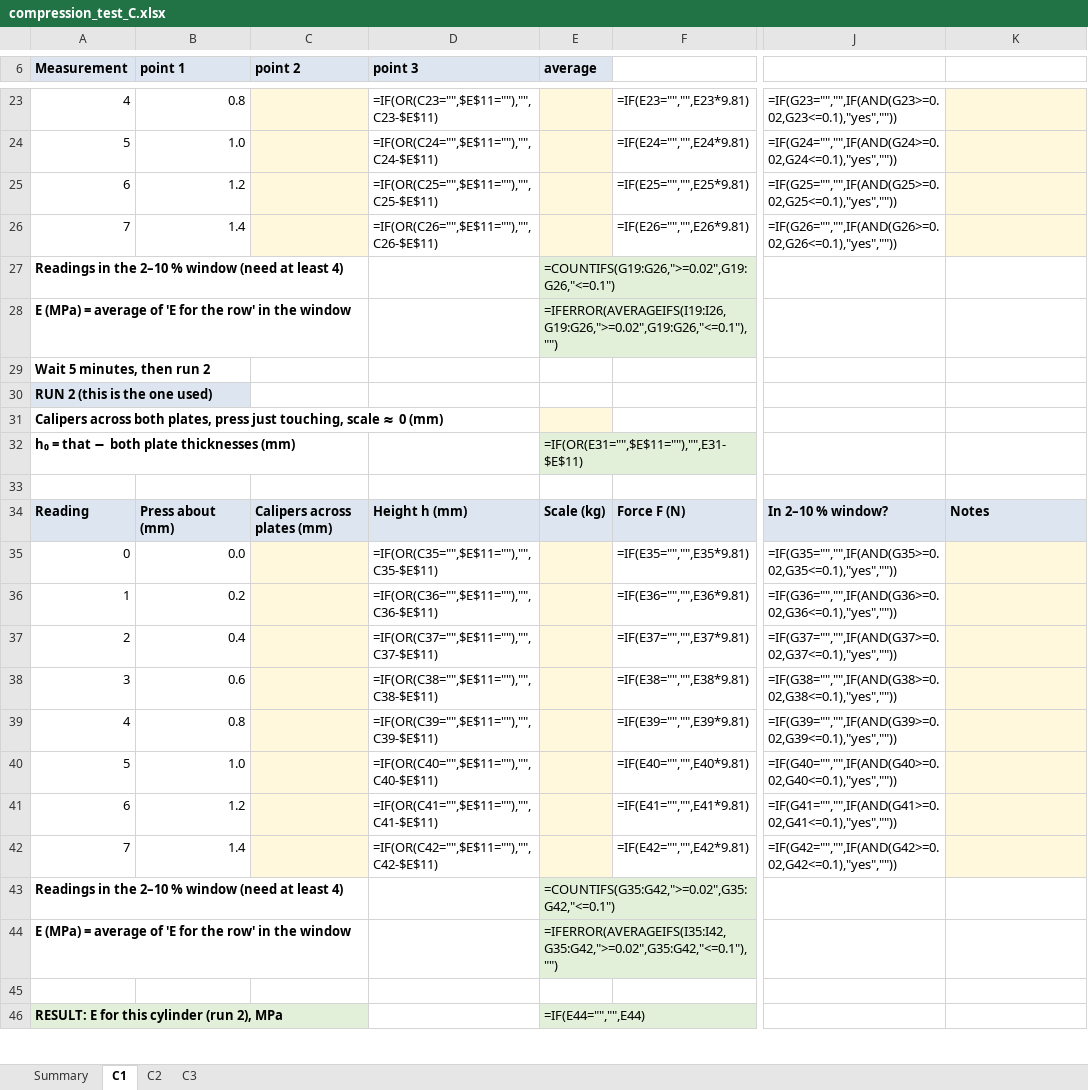
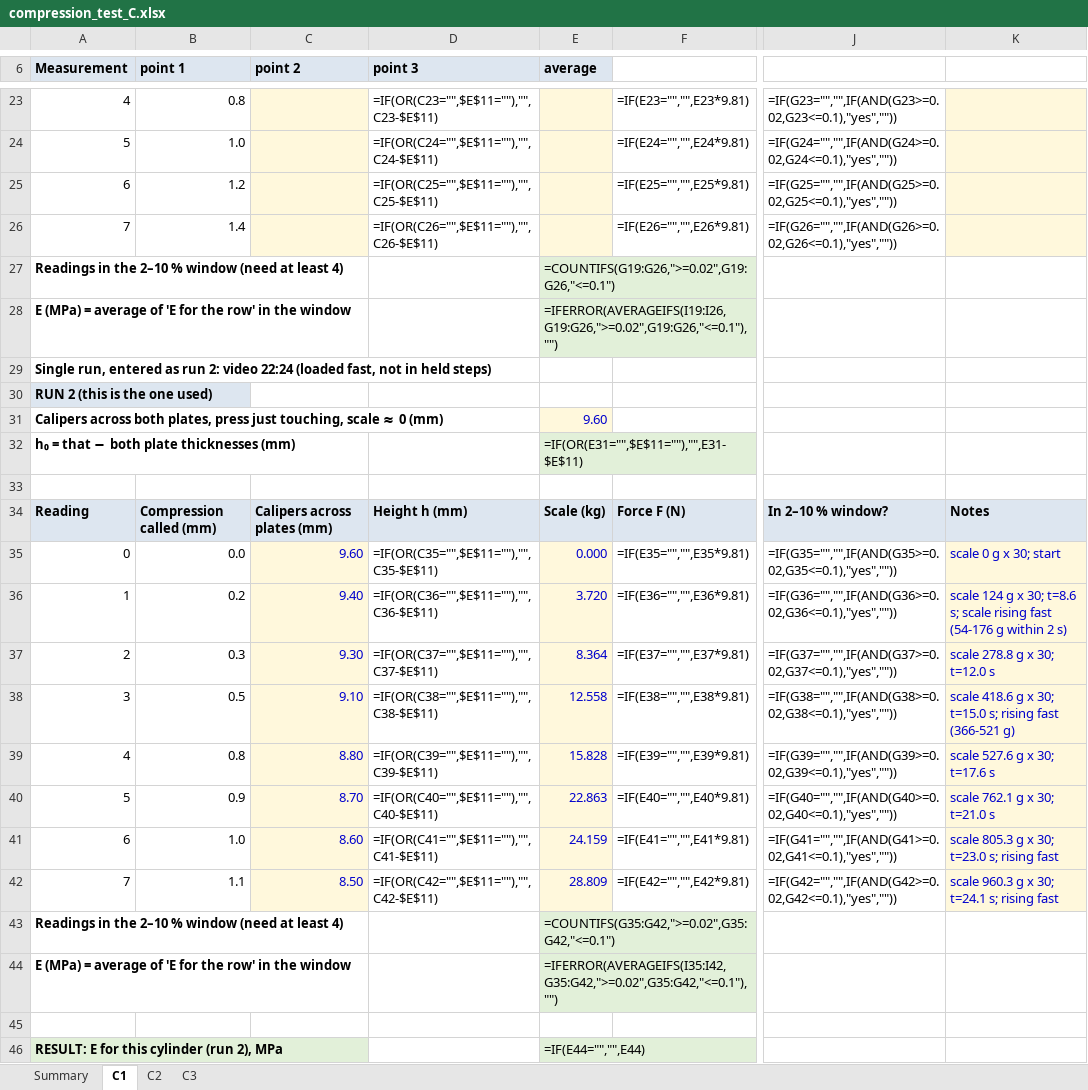
Before and after one commit to Melle2006/BARNES_UI, an Excel workbook: results/material_tests/compression_test_C.xlsx, sheet C1, drawn as a sheet; only a part is shown, gaps mark what is left out; values as stored, in another font and other column widths than the file's, no borders; formulas without a stored value are shown as written; the diff covers the shown part only; the diff names each change by its address in the sheet, - before the commit and + after, or states it on an @@ line.

```diff
--- a/results/material_tests/compression_test_C.xlsx (sheet C1)
+++ b/results/material_tests/compression_test_C.xlsx (sheet C1)
-A29 (Measurement): Wait 5 minutes, then run 2
+A29 (Measurement): Single run, entered as run 2: video 22:24 (loaded fast, not in held steps)
-E31 (average): (empty)
+E31 (average): 9.60
-B34 (point 1): Press about (mm)
+B34 (point 1): Compression called (mm)
-C35 (point 2): (empty)
+C35 (point 2): 9.60
-E35 (average): (empty)
+E35 (average): 0.000
-K35: (empty)
+K35: scale 0 g x 30; start
-C36 (point 2): (empty)
+C36 (point 2): 9.40
-E36 (average): (empty)
+E36 (average): 3.720
-K36: (empty)
+K36: scale 124 g x 30; t=8.6 s; scale rising fast (54-176 g within 2 s)
-B37 (point 1): 0.4
+B37 (point 1): 0.3
-C37 (point 2): (empty)
+C37 (point 2): 9.30
-E37 (average): (empty)
+E37 (average): 8.364
-K37: (empty)
+K37: scale 278.8 g x 30; t=12.0 s
-B38 (point 1): 0.6
+B38 (point 1): 0.5
-C38 (point 2): (empty)
+C38 (point 2): 9.10
-E38 (average): (empty)
+E38 (average): 12.558
-K38: (empty)
+K38: scale 418.6 g x 30; t=15.0 s; rising fast (366-521 g)
-C39 (point 2): (empty)
+C39 (point 2): 8.80
-E39 (average): (empty)
+E39 (average): 15.828
-K39: (empty)
+K39: scale 527.6 g x 30; t=17.6 s
-B40 (point 1): 1.0
+B40 (point 1): 0.9
-C40 (point 2): (empty)
+C40 (point 2): 8.70
-E40 (average): (empty)
+E40 (average): 22.863
-K40: (empty)
+K40: scale 762.1 g x 30; t=21.0 s
-B41 (point 1): 1.2
+B41 (point 1): 1.0
-C41 (point 2): (empty)
+C41 (point 2): 8.60
-E41 (average): (empty)
+E41 (average): 24.159
-K41: (empty)
+K41: scale 805.3 g x 30; t=23.0 s; rising fast
-B42 (point 1): 1.4
+B42 (point 1): 1.1
-C42 (point 2): (empty)
+C42 (point 2): 8.50
-E42 (average): (empty)
+E42 (average): 28.809
-K42: (empty)
+K42: scale 960.3 g x 30; t=24.1 s; rising fast
```
Also changed, not shown: 10 edited cells elsewhere in this sheet, sheet C3, sheet C2, 1 other file.
